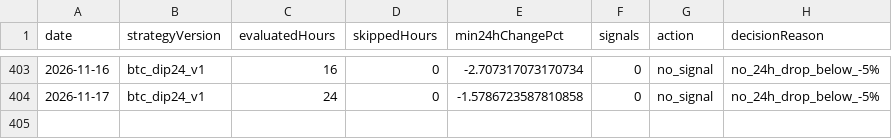
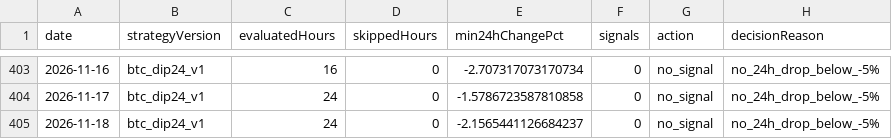
Before and after one commit to jkdevjob/jkquant, a CSV file: data/crypto-research/dip24-decisions.csv, drawn as a sheet; only a part is shown, gaps mark what is left out.

```diff
--- a/data/crypto-research/dip24-decisions.csv
+++ b/data/crypto-research/dip24-decisions.csv
@@ -404 +404,2 @@ date,strategyVersion,evaluatedHours,skippedHours,min24hChangePct,signals,action,
 2026-11-17,btc_dip24_v1,24,0,-1.5786723587810858,0,no_signal,no_24h_drop_below_-5%
+2026-11-18,btc_dip24_v1,24,0,-2.1565441126684237,0,no_signal,no_24h_drop_below_-5%
```
Also changed, not shown: data/crypto-research/baseline-decisions.csv, data/crypto-research/baseline-trades.csv, 8 other files.
